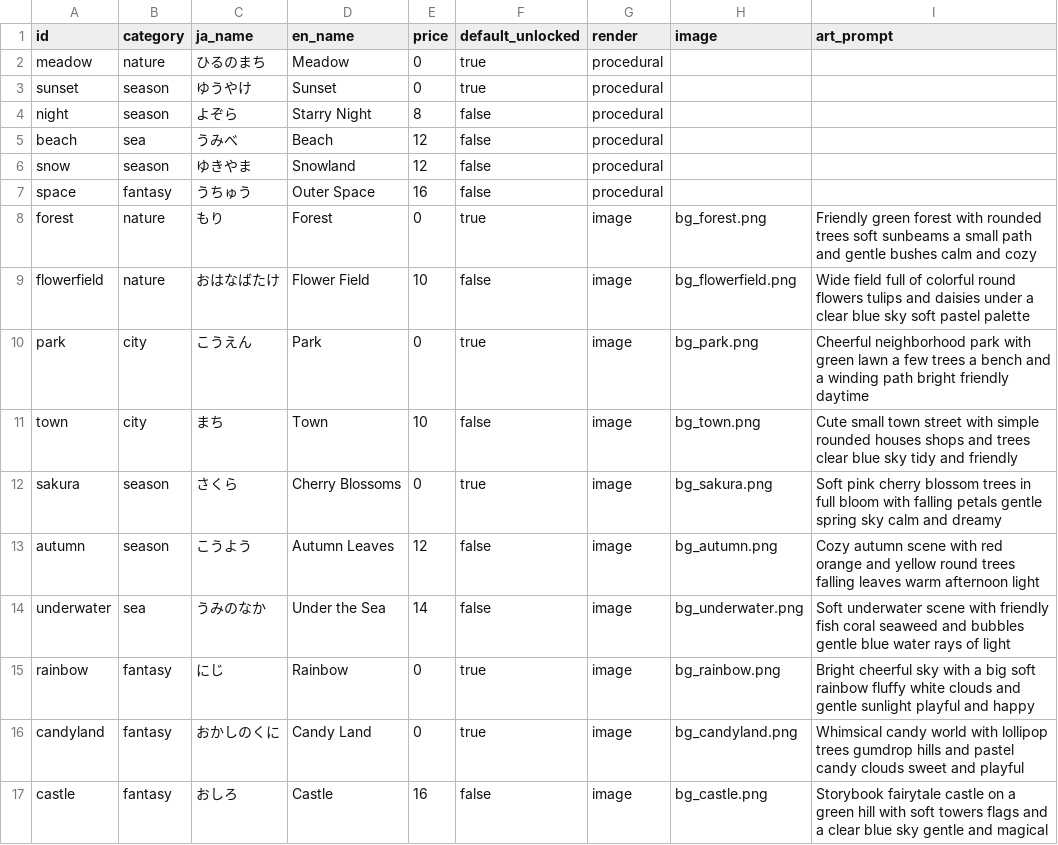
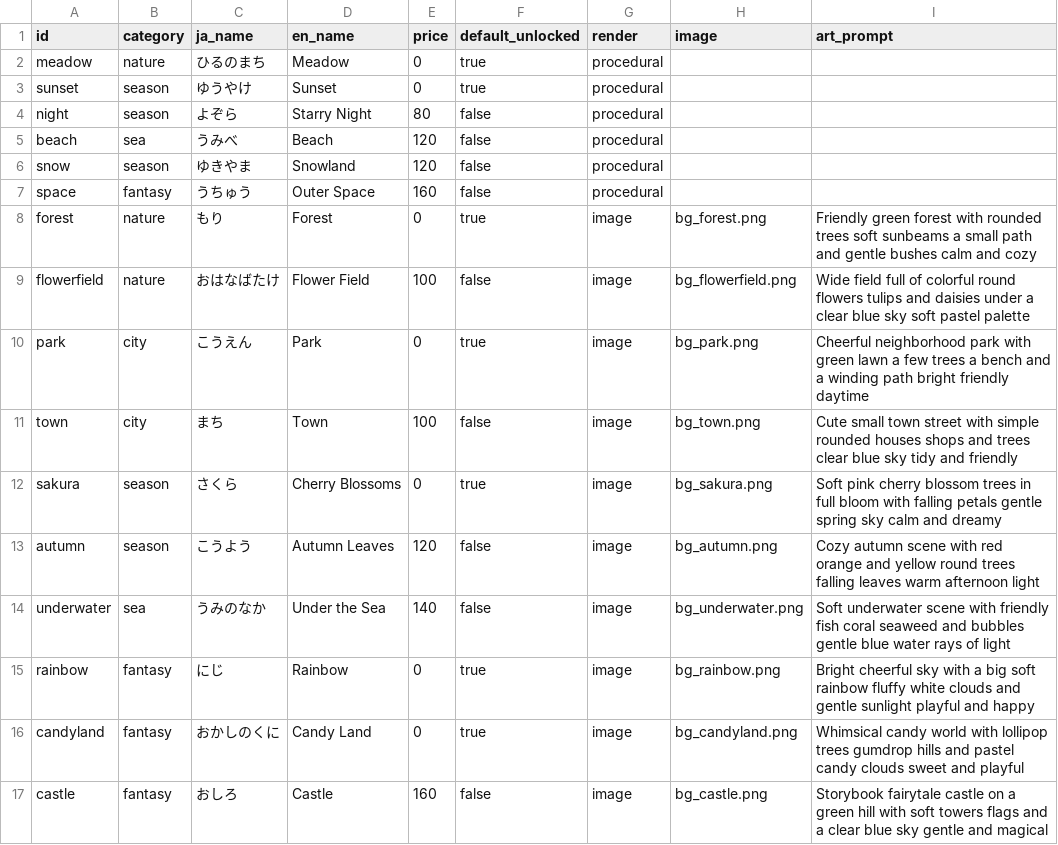
Before and after one commit to yuta090/spelling, a CSV file: scripts/backgrounds.csv, drawn as a sheet; only a part is shown; the diff covers the shown part only.

```diff
--- a/scripts/backgrounds.csv
+++ b/scripts/backgrounds.csv
@@ -3,15 +3,15 @@ meadow,nature,ひるのまち,Meadow,0,true,procedural,,
 sunset,season,ゆうやけ,Sunset,0,true,procedural,,
-night,season,よぞら,Starry Night,8,false,procedural,,
-beach,sea,うみべ,Beach,12,false,procedural,,
-snow,season,ゆきやま,Snowland,12,false,procedural,,
-space,fantasy,うちゅう,Outer Space,16,false,procedural,,
+night,season,よぞら,Starry Night,80,false,procedural,,
+beach,sea,うみべ,Beach,120,false,procedural,,
+snow,season,ゆきやま,Snowland,120,false,procedural,,
+space,fantasy,うちゅう,Outer Space,160,false,procedural,,
 forest,nature,もり,Forest,0,true,image,bg_forest.png,Friendly green forest with rounded trees soft sunbeams a small path and gentle bushes calm and cozy
-flowerfield,nature,おはなばたけ,Flower Field,10,false,image,bg_flowerfield.png,Wide field full of colorful round flowers tulips and daisies under a clear blue sky soft pastel palette
+flowerfield,nature,おはなばたけ,Flower Field,100,false,image,bg_flowerfield.png,Wide field full of colorful round flowers tulips and daisies under a clear blue sky soft pastel palette
 park,city,こうえん,Park,0,true,image,bg_park.png,Cheerful neighborhood park with green lawn a few trees a bench and a winding path bright friendly daytime
-town,city,まち,Town,10,false,image,bg_town.png,Cute small town street with simple rounded houses shops and trees clear blue sky tidy and friendly
+town,city,まち,Town,100,false,image,bg_town.png,Cute small town street with simple rounded houses shops and trees clear blue sky tidy and friendly
 sakura,season,さくら,Cherry Blossoms,0,true,image,bg_sakura.png,Soft pink cherry blossom trees in full bloom with falling petals gentle spring sky calm and dreamy
-autumn,season,こうよう,Autumn Leaves,12,false,image,bg_autumn.png,Cozy autumn scene with red orange and yellow round trees falling leaves warm afternoon light
-underwater,sea,うみのなか,Under the Sea,14,false,image,bg_underwater.png,Soft underwater scene with friendly fish coral seaweed and bubbles gentle blue water rays of light
+autumn,season,こうよう,Autumn Leaves,120,false,image,bg_autumn.png,Cozy autumn scene with red orange and yellow round trees falling leaves warm afternoon light
+underwater,sea,うみのなか,Under the Sea,140,false,image,bg_underwater.png,Soft underwater scene with friendly fish coral seaweed and bubbles gentle blue water rays of light
 rainbow,fantasy,にじ,Rainbow,0,true,image,bg_rainbow.png,Bright cheerful sky with a big soft rainbow fluffy white clouds and gentle sunlight playful and happy
 candyland,fantasy,おかしのくに,Candy Land,0,true,image,bg_candyland.png,Whimsical candy world with lollipop trees gumdrop hills and pastel candy clouds sweet and playful
-castle,fantasy,おしろ,Castle,16,false,image,bg_castle.png,Storybook fairytale castle on a green hill with soft towers flags and a clear blue sky gentle and magical
+castle,fantasy,おしろ,Castle,160,false,image,bg_castle.png,Storybook fairytale castle on a green hill with soft towers flags and a clear blue sky gentle and magical
```
Also changed, not shown: 17 edited cells elsewhere in this file, scripts/characters.csv, 7 other files.
